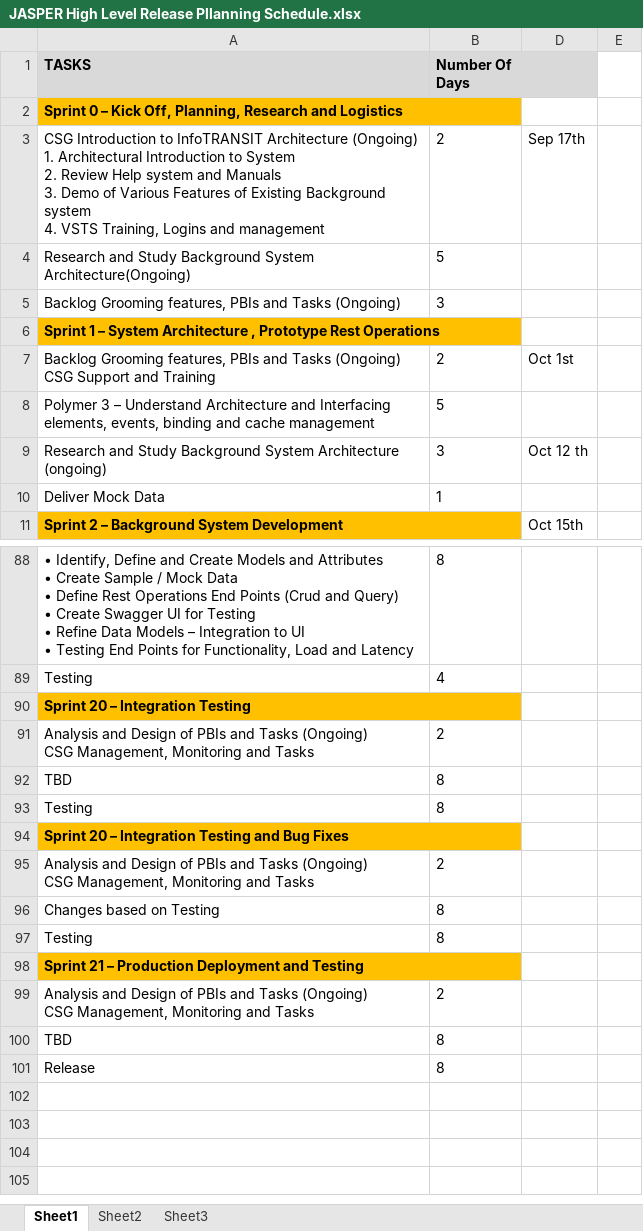
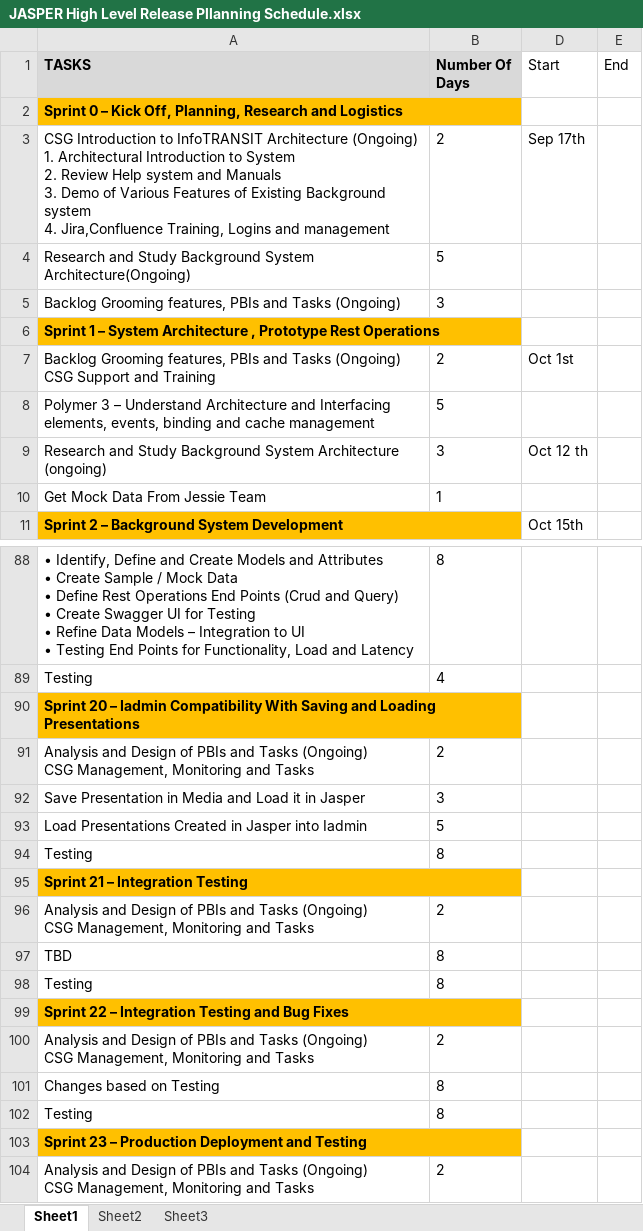
Before and after one commit to dixon01/Dev-Jasper, an Excel workbook: documents/JASPER High Level Release Pllanning Schedule.xlsx, sheet Sheet1, drawn as a sheet; only a part is shown, gaps mark what is left out; the shorter side is filled out with more unchanged rows; values as stored, in another font and other column widths than the file's, no borders; addresses are those after the commit; ↵ is a line break in a cell; the diff names each change by its address in the sheet, - before the commit and + after, or states it on an @@ line.

Commit message:
Updated Schedule

```diff
--- a/documents/JASPER High Level Release Pllanning Schedule.xlsx (sheet Sheet1)
+++ b/documents/JASPER High Level Release Pllanning Schedule.xlsx (sheet Sheet1)
-D1: (empty)
+D1: Start
-E1: (empty)
+E1: End
-A3 (TASKS): …system ↵ 4. VSTS Training, Logins…
+A3 (TASKS): …system ↵ 4. Jira,Confluence Training, Logins…
-A10 (TASKS): Deliver Mock Data
+A10 (TASKS): Get Mock Data From Jessie Team
-A90 (TASKS): …20 – Integration Testing
+A90 (TASKS): …20 – Iadmin Compatibility With Saving and Loading Presentations
+row 91: Analysis and Design of PBIs and Tasks (Ongoing) ↵ CSG Management, Monitoring and Tasks | 2
+row 92: Save Presentation in Media and Load it in Jasper | 3
+row 93: Load Presentations Created in Jasper into Iadmin | 5
+row 94: Testing | 8
+row 95: Sprint 21 – Integration Testing
-A99 (TASKS): Sprint 20 – Integration Testing and Bug Fixes
+A99 (TASKS): Sprint 22 – Integration Testing and Bug Fixes
-A103 (TASKS): Sprint 21 – Production Deployment and Testing
+A103 (TASKS): Sprint 23 – Production Deployment and Testing
```
Also changed, not shown: hidden cells, 1 other file.
